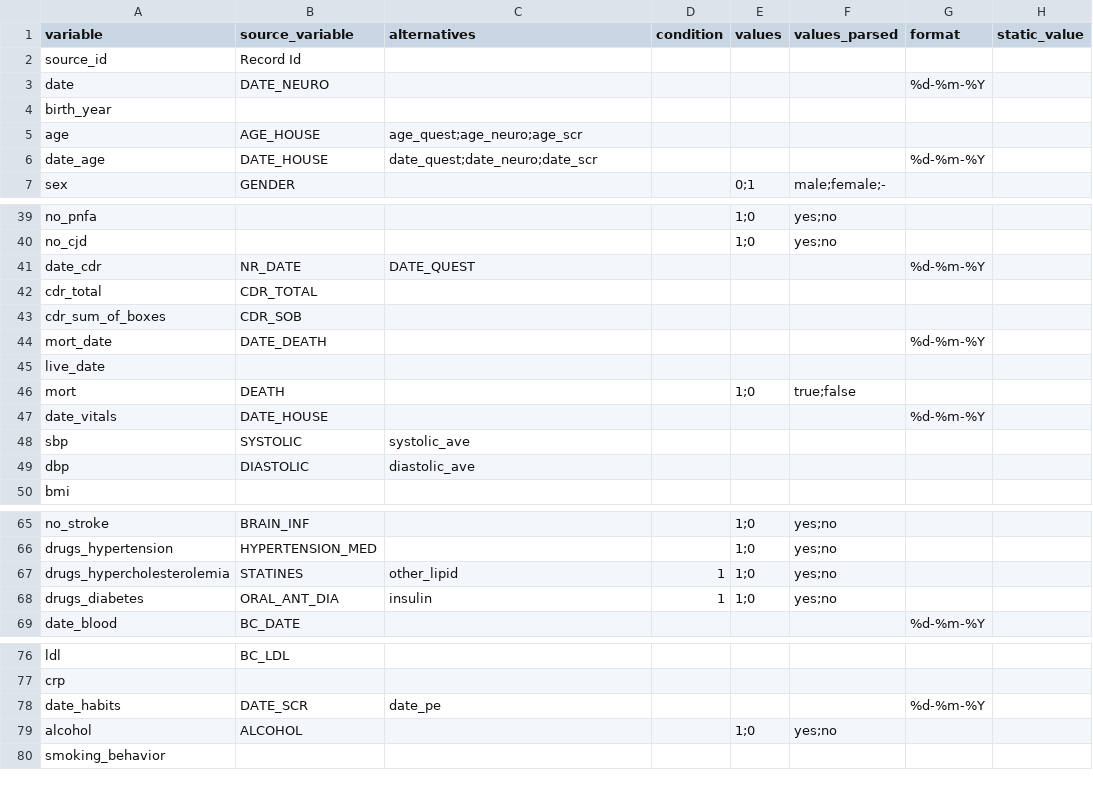
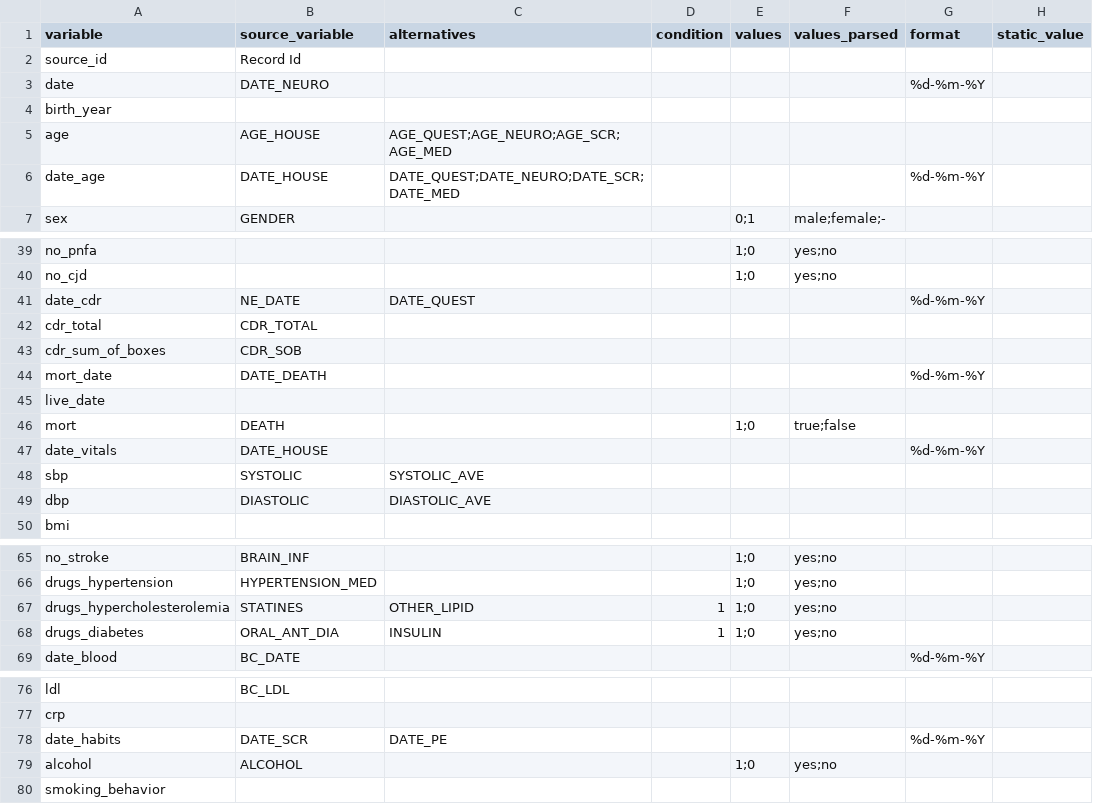
Before and after one commit to MaastrichtU-CDS/ncdc-memorabel, a CSV file: data_harmonization/ncdc_mappings/emif_twins/source_mapping.csv, drawn as a sheet; only a part is shown, gaps mark what is left out; the diff covers the shown part only.

Commit message:
Fix the EMIF Twins mapping

```diff
--- a/data_harmonization/ncdc_mappings/emif_twins/source_mapping.csv
+++ b/data_harmonization/ncdc_mappings/emif_twins/source_mapping.csv
@@ -4,4 +4,4 @@ date,DATE_NEURO,,,,,%d-%m-%Y,
 birth_year,,,,,,,
-age,AGE_HOUSE,age_quest;age_neuro;age_scr,,,,,
-date_age,DATE_HOUSE,date_quest;date_neuro;date_scr,,,,%d-%m-%Y,
+age,AGE_HOUSE,AGE_QUEST;AGE_NEURO;AGE_SCR;AGE_MED,,,,,
+date_age,DATE_HOUSE,DATE_QUEST;DATE_NEURO;DATE_SCR;DATE_MED,,,,%d-%m-%Y,
 sex,GENDER,,,0;1,male;female;-,,
@@ -40,3 +40,3 @@ no_pnfa,,,,1;0,yes;no,,
 no_cjd,,,,1;0,yes;no,,
-date_cdr,NR_DATE,DATE_QUEST,,,,%d-%m-%Y,
+date_cdr,NE_DATE,DATE_QUEST,,,,%d-%m-%Y,
 cdr_total,CDR_TOTAL,,,,,,
@@ -47,4 +47,4 @@ mort,DEATH,,,1;0,true;false,,
 date_vitals,DATE_HOUSE,,,,,%d-%m-%Y,
-sbp,SYSTOLIC,systolic_ave,,,,,
-dbp,DIASTOLIC,diastolic_ave,,,,,
+sbp,SYSTOLIC,SYSTOLIC_AVE,,,,,
+dbp,DIASTOLIC,DIASTOLIC_AVE,,,,,
 bmi,,,,,,,
@@ -66,4 +66,4 @@ no_stroke,BRAIN_INF,,,1;0,yes;no,,
 drugs_hypertension,HYPERTENSION_MED,,,1;0,yes;no,,
-drugs_hypercholesterolemia,STATINES,other_lipid,1,1;0,yes;no,,
-drugs_diabetes,ORAL_ANT_DIA,insulin,1,1;0,yes;no,,
+drugs_hypercholesterolemia,STATINES,OTHER_LIPID,1,1;0,yes;no,,
+drugs_diabetes,ORAL_ANT_DIA,INSULIN,1,1;0,yes;no,,
 date_blood,BC_DATE,,,,,%d-%m-%Y,
@@ -77,3 +77,3 @@ ldl,BC_LDL,,,,,,
 crp,,,,,,,
-date_habits,DATE_SCR,date_pe,,,,%d-%m-%Y,
+date_habits,DATE_SCR,DATE_PE,,,,%d-%m-%Y,
 alcohol,ALCOHOL,,,1;0,yes;no,,
```
Also changed, not shown: 2 edited cells elsewhere in this file.
